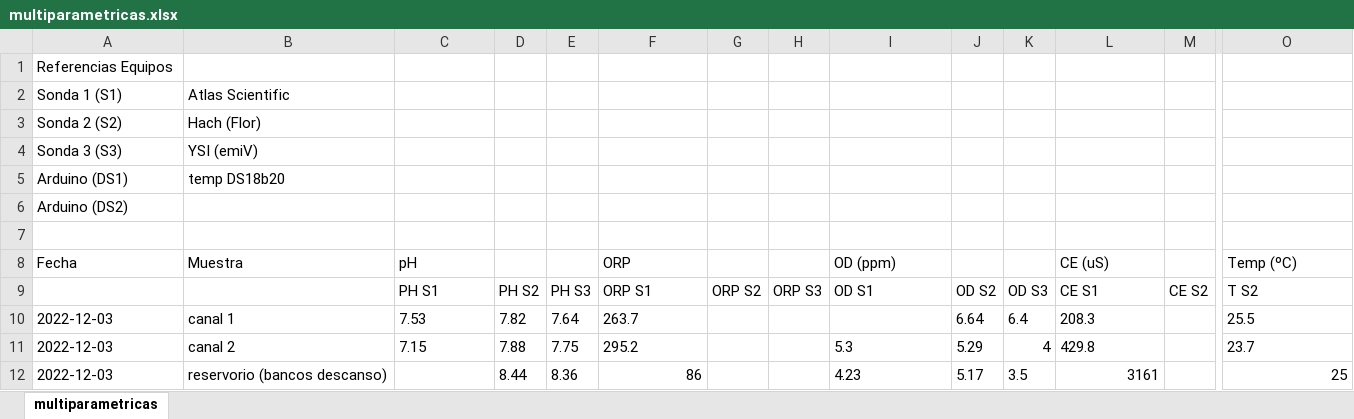
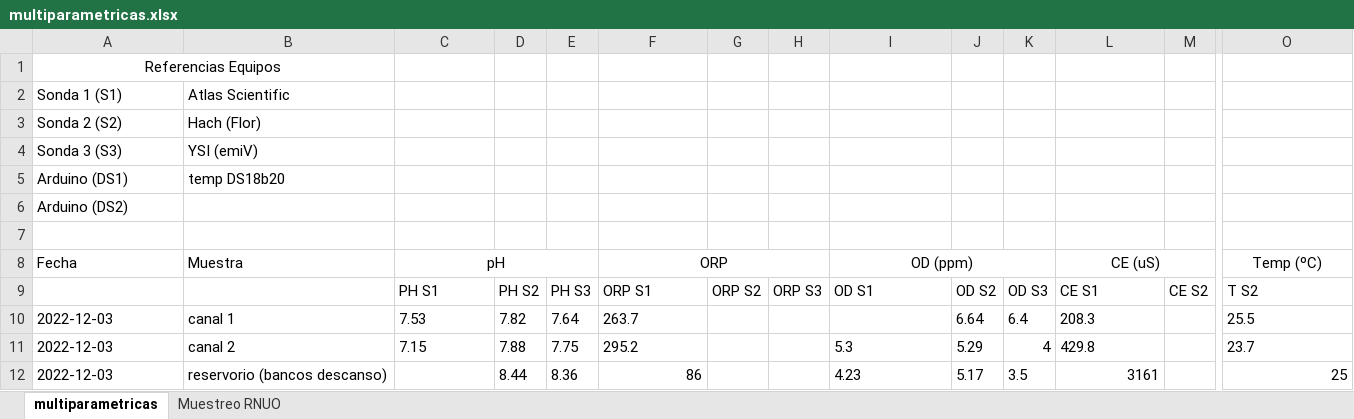
Before and after one commit to emilopez/monitorRNUO, an Excel workbook: datos/multiparametricas.xlsx, sheet multiparametricas, drawn as a sheet; only a part is shown, gaps mark what is left out; values as stored, in another font and other column widths than the file's, no borders; the diff names each change by its address in the sheet, - before the commit and + after, or states it on an @@ line.

```diff
--- a/datos/multiparametricas.xlsx (sheet multiparametricas)
+++ b/datos/multiparametricas.xlsx (sheet multiparametricas)
+sheet tab: Muestreo RNUO
-A1 alignment: left
+A1 alignment: center
+A1:B1 merged
-C8 alignment: left
+C8 alignment: center
+C8:E8 merged
-F8 alignment: left
+F8 alignment: center
+F8:H8 merged
-I8 alignment: left
+I8 alignment: center
+I8:K8 merged
-L8 alignment: left
+L8 alignment: center
+L8:N8 merged
-O8 alignment: left
+O8 alignment: center
+O8:R8 merged
```
Also changed, not shown: 1 other file.
